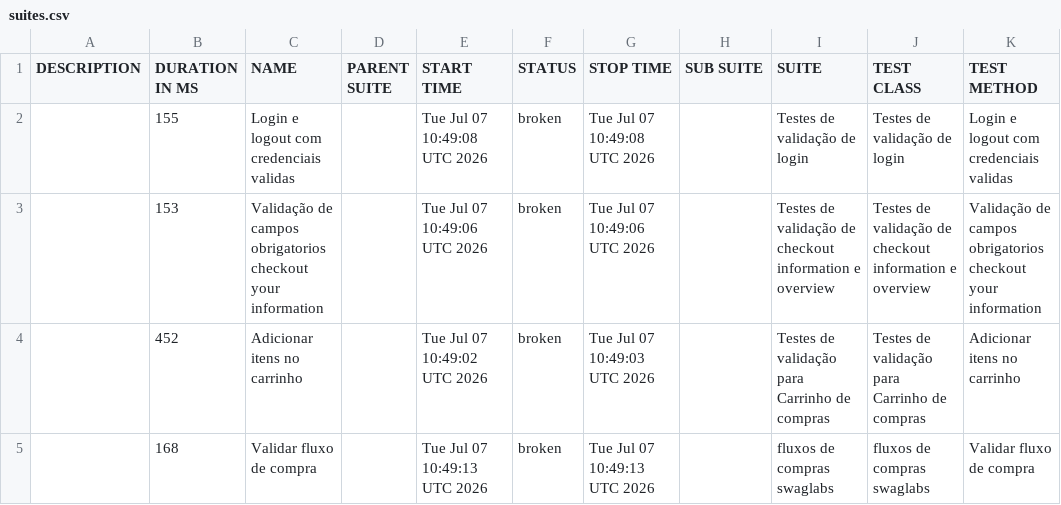
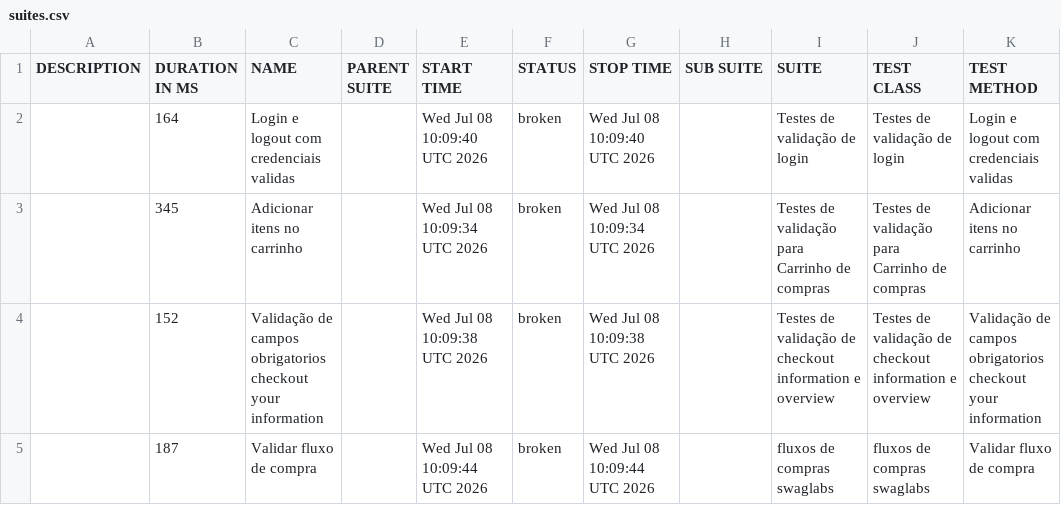
Before and after one commit to DiegoBBarbosa09/Automacao_swaglabs_cypress, a CSV file: data/suites.csv, drawn as a sheet.

```diff
--- a/data/suites.csv
+++ b/data/suites.csv
@@ -1,5 +1,5 @@
 "DESCRIPTION","DURATION IN MS","NAME","PARENT SUITE","START TIME","STATUS","STOP TIME","SUB SUITE","SUITE","TEST CLASS","TEST METHOD"
-"","155","Login e logout com credenciais validas","","Tue Jul 07 10:49:08 UTC 2026","broken","Tue Jul 07 10:49:08 UTC 2026","","Testes de validação de login","Testes de validação de login","Login e logout com credenciais validas"
-"","153","Validação de campos obrigatorios checkout your information","","Tue Jul 07 10:49:06 UTC 2026","broken","Tue Jul 07 10:49:06 UTC 2026","","Testes de validação de checkout information e overview","Testes de validação de checkout information e overview","Validação de campos obrigatorios checkout your information"
-"","452","Adicionar itens no carrinho","","Tue Jul 07 10:49:02 UTC 2026","broken","Tue Jul 07 10:49:03 UTC 2026","","Testes de validação para Carrinho de compras","Testes de validação para Carrinho de compras","Adicionar itens no carrinho"
-"","168","Validar fluxo de compra","","Tue Jul 07 10:49:13 UTC 2026","broken","Tue Jul 07 10:49:13 UTC 2026","","fluxos de compras swaglabs","fluxos de compras swaglabs","Validar fluxo de compra"
+"","164","Login e logout com credenciais validas","","Wed Jul 08 10:09:40 UTC 2026","broken","Wed Jul 08 10:09:40 UTC 2026","","Testes de validação de login","Testes de validação de login","Login e logout com credenciais validas"
+"","345","Adicionar itens no carrinho","","Wed Jul 08 10:09:34 UTC 2026","broken","Wed Jul 08 10:09:34 UTC 2026","","Testes de validação para Carrinho de compras","Testes de validação para Carrinho de compras","Adicionar itens no carrinho"
+"","152","Validação de campos obrigatorios checkout your information","","Wed Jul 08 10:09:38 UTC 2026","broken","Wed Jul 08 10:09:38 UTC 2026","","Testes de validação de checkout information e overview","Testes de validação de checkout information e overview","Validação de campos obrigatorios checkout your information"
+"","187","Validar fluxo de compra","","Wed Jul 08 10:09:44 UTC 2026","broken","Wed Jul 08 10:09:44 UTC 2026","","fluxos de compras swaglabs","fluxos de compras swaglabs","Validar fluxo de compra"
```
Also changed, not shown: 23 other files.
